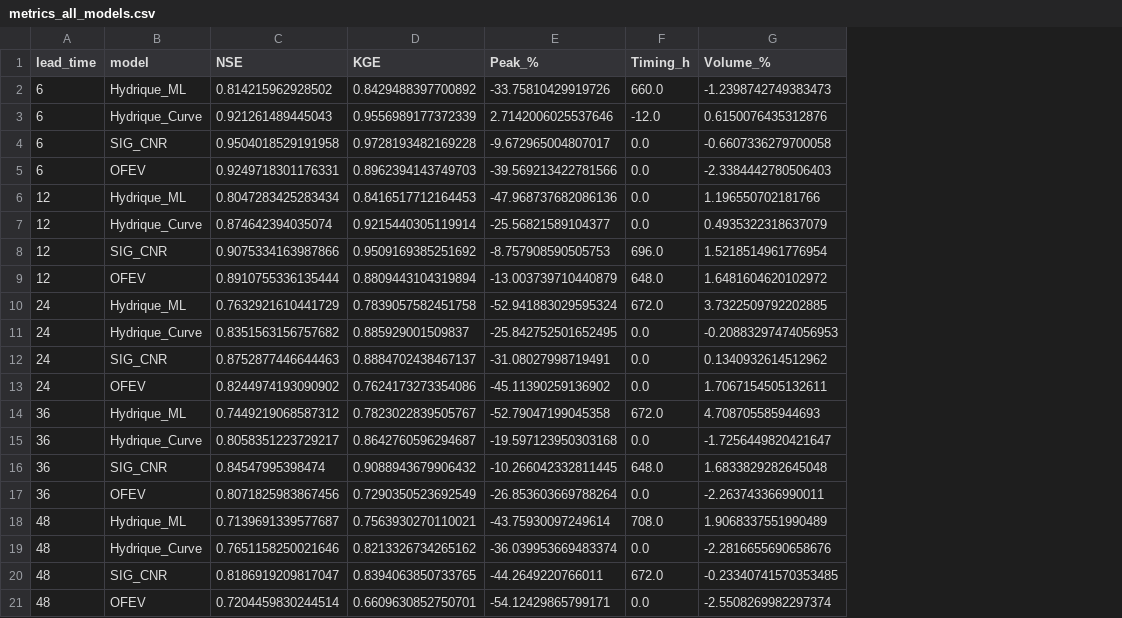
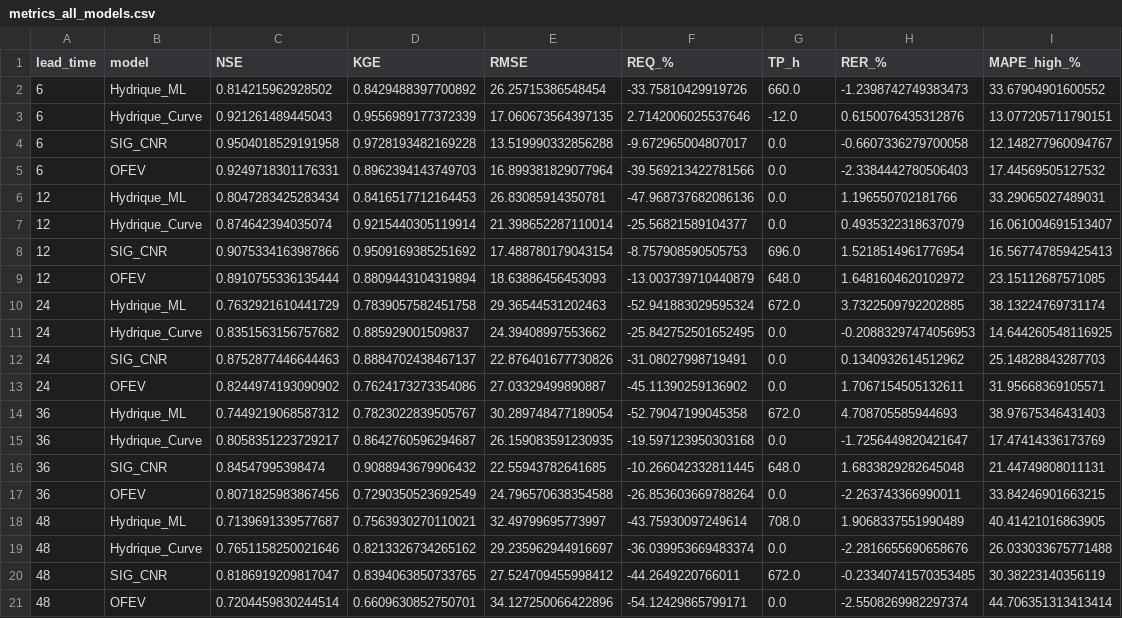
Before and after one commit to Rapsim/dp_arve, a CSV file: outputs/metrics_all_models.csv, drawn as a sheet; addresses are those after the commit; the diff names each change by its address in the sheet, - before the commit and + after, or states it on an @@ line.

```diff
--- a/outputs/metrics_all_models.csv
+++ b/outputs/metrics_all_models.csv
+column E (RMSE), rows 2-21: 26.25715386548454 | 17.060673564397135 | 13.519990332856288 | 16.899381829077964 | 26.83085914350781 | 21.398652287110014 | 17.488780179043154 | 18.63886456453093 | 29.36544531202463 | 24.39408997553662 | 22.876401677730826 | 27.03329499890887 | 30.289748477189054 | 26.159083591230935 | 22.55943782641685 | 24.796570638354588 | 32.49799695773997 | 29.235962944916697 | 27.524709455998412 | 34.127250066422896
+column I (MAPE_high_%), rows 2-21: 33.67904901600552 | 13.077205711790151 | 12.148277960094767 | 17.44569505127532 | 33.29065027489031 | 16.061004691513407 | 16.567747859425413 | 23.15112687571085 | 38.13224769731174 | 14.644260548116925 | 25.14828843287703 | 31.95668369105571 | 38.97675346431403 | 17.47414336173769 | 21.44749808011131 | 33.84246901663215 | 40.41421016863905 | 26.033033675771488 | 30.38223140356119 | 44.706351313413414
-F1: Peak_%
+F1: REQ_%
-G1: Timing_h
+G1: TP_h
-H1: Volume_%
+H1: RER_%
```
Also changed, not shown: 17 other files.
